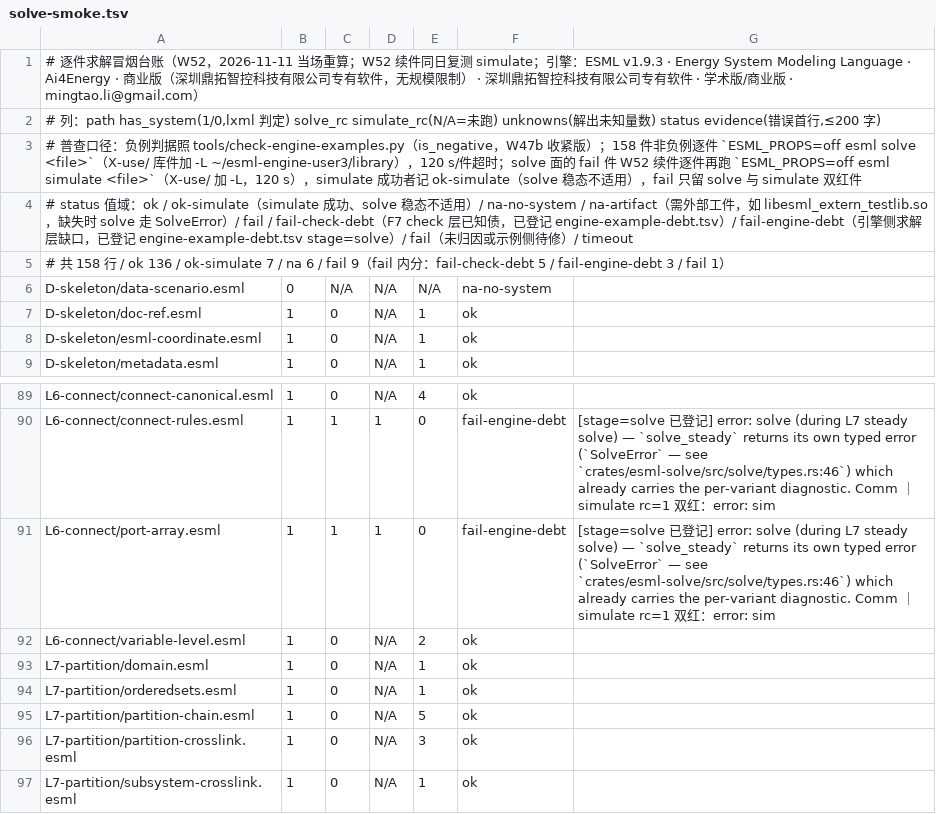
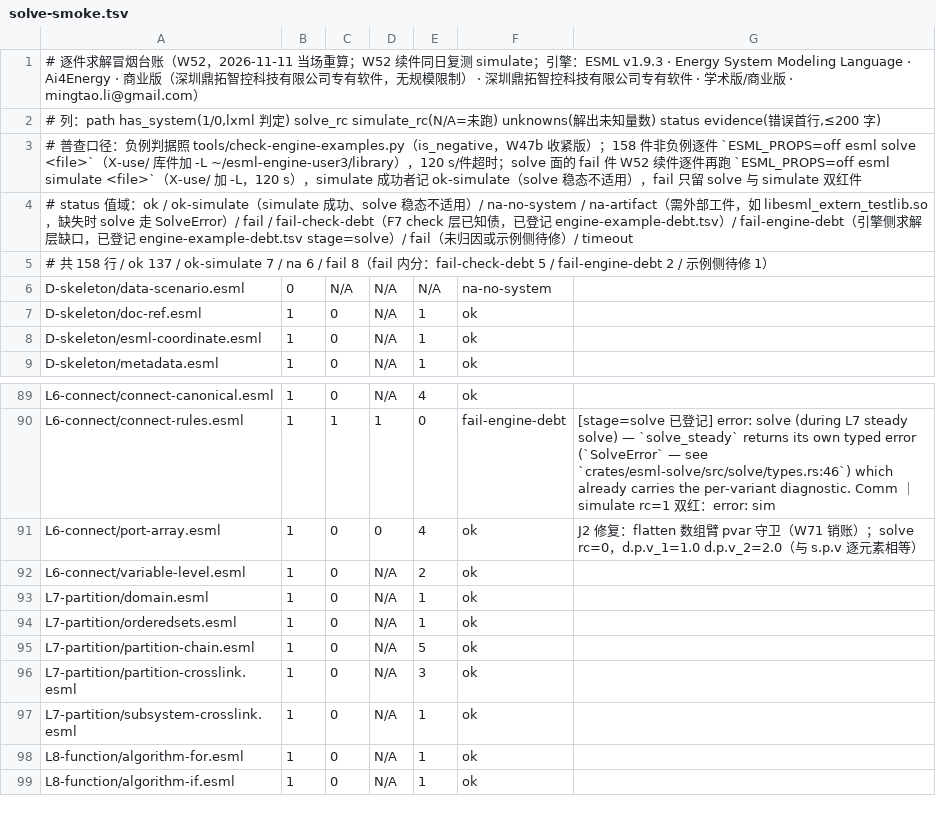
Before and after one commit to ai4energy/esml-language, a TSV file: tools/solve-smoke.tsv, drawn as a sheet; only a part is shown, gaps mark what is left out; the shorter side is filled out with more unchanged rows.

```diff
--- a/tools/solve-smoke.tsv
+++ b/tools/solve-smoke.tsv
@@ -4,3 +4,3 @@
 # status 值域：ok / ok-simulate（simulate 成功、solve 稳态不适用）/ na-no-system / na-artifact（需外部工件，如 libesml_extern_testlib.so，缺失时 solve 走 SolveError）/ fail / fail-check-debt（F7 check 层已知债，已登记 engine-example-debt.tsv）/ fail-engine-debt（引擎侧求解层缺口，已登记 engine-example-debt.tsv stage=solve）/ fail（未归因或示例侧待修）/ timeout
-# 共 158 行 / ok 136 / ok-simulate 7 / na 6 / fail 9（fail 内分：fail-check-debt 5 / fail-engine-debt 3 / fail 1）
+# 共 158 行 / ok 137 / ok-simulate 7 / na 6 / fail 8（fail 内分：fail-check-debt 5 / fail-engine-debt 2 / 示例侧待修 1）
 D-skeleton/data-scenario.esml	0	N/A	N/A	N/A	na-no-system	
@@ -90,3 +90,3 @@ L6-connect/connect-canonical.esml	1	0	N/A	4	ok
 L6-connect/connect-rules.esml	1	1	1	0	fail-engine-debt	[stage=solve 已登记] error: solve (during L7 steady solve) — `solve_steady` returns its own typed error (`SolveError` — see `crates/esml-solve/src/solve/types.rs:46`) which already carries the per-variant diagnostic. Comm ｜ simulate rc=1 双红：error: sim
-L6-connect/port-array.esml	1	1	1	0	fail-engine-debt	[stage=solve 已登记] error: solve (during L7 steady solve) — `solve_steady` returns its own typed error (`SolveError` — see `crates/esml-solve/src/solve/types.rs:46`) which already carries the per-variant diagnostic. Comm ｜ simulate rc=1 双红：error: sim
+L6-connect/port-array.esml	1	0	0	4	ok	J2 修复：flatten 数组臂 pvar 守卫（W71 销账）；solve rc=0，d.p.v_1=1.0 d.p.v_2=2.0（与 s.p.v 逐元素相等）
 L6-connect/variable-level.esml	1	0	N/A	2	ok	
```
Also changed, not shown: tools/engine-example-debt.tsv, 2 other files.
